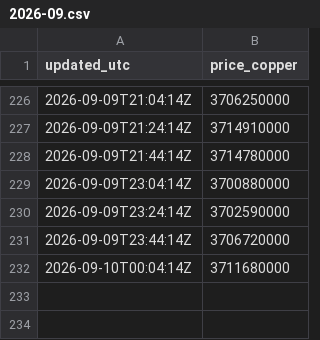
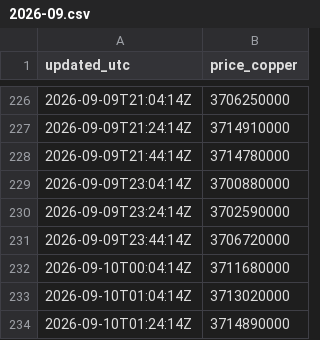
Before and after one commit to karenkarenin2-dotcom/KMARKET, a CSV file: data/history/eu/2026-09.csv, drawn as a sheet; only a part is shown, gaps mark what is left out; the diff names each change by its address in the sheet, - before the commit and + after, or states it on an @@ line.

```diff
--- a/data/history/eu/2026-09.csv
+++ b/data/history/eu/2026-09.csv
+row 233: 2026-09-10T01:04:14Z | 3713020000
+row 234: 2026-09-10T01:24:14Z | 3714890000
```
Also changed, not shown: data/history/us/2026-09.csv.
